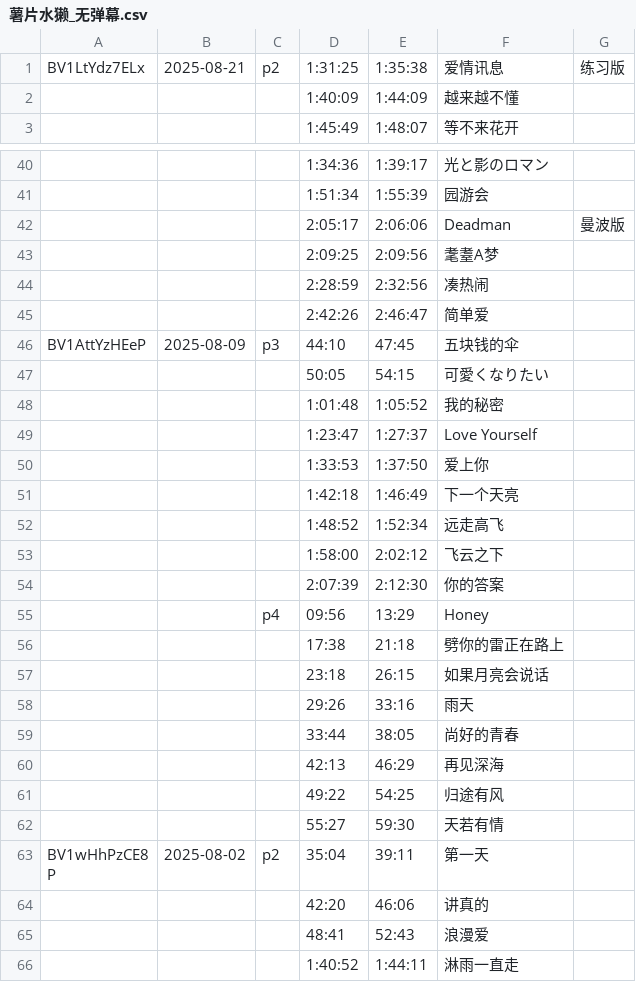
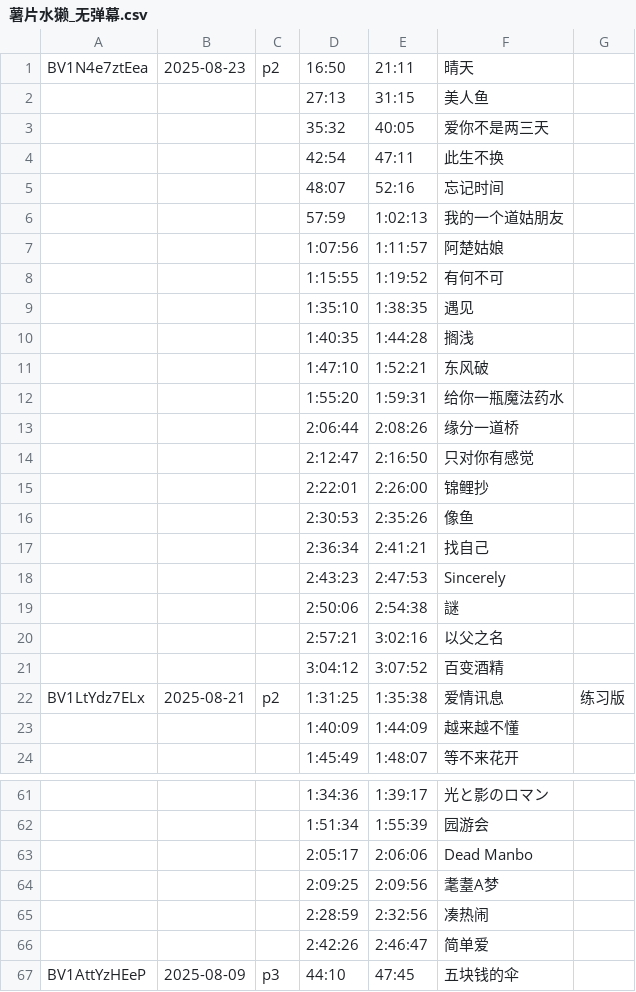
Before and after one commit to z854020425/Makuri, a CSV file: assets/csvs/薯片水獭_无弹幕.csv, drawn as a sheet; only a part is shown, gaps mark what is left out; the shorter side is filled out with more unchanged rows; addresses are those after the commit; the diff names each change by its address in the sheet, - before the commit and + after, or states it on an @@ line.

```diff
--- a/assets/csvs/薯片水獭_无弹幕.csv
+++ b/assets/csvs/薯片水獭_无弹幕.csv
+row 1: BV1N4e7ztEea | 2025-08-23 | p2 | 16:50 | 21:11 | 晴天
+row 2:  |  |  | 27:13 | 31:15 | 美人鱼
+row 3:  |  |  | 35:32 | 40:05 | 爱你不是两三天
+row 4:  |  |  | 42:54 | 47:11 | 此生不换
+row 5:  |  |  | 48:07 | 52:16 | 忘记时间
+row 6:  |  |  | 57:59 | 1:02:13 | 我的一个道姑朋友
+row 7:  |  |  | 1:07:56 | 1:11:57 | 阿楚姑娘
+row 8:  |  |  | 1:15:55 | 1:19:52 | 有何不可
+row 9:  |  |  | 1:35:10 | 1:38:35 | 遇见
+row 10:  |  |  | 1:40:35 | 1:44:28 | 搁浅
+row 11:  |  |  | 1:47:10 | 1:52:21 | 东风破
+row 12:  |  |  | 1:55:20 | 1:59:31 | 给你一瓶魔法药水
+row 13:  |  |  | 2:06:44 | 2:08:26 | 缘分一道桥
+row 14:  |  |  | 2:12:47 | 2:16:50 | 只对你有感觉
+row 15:  |  |  | 2:22:01 | 2:26:00 | 锦鲤抄
+row 16:  |  |  | 2:30:53 | 2:35:26 | 像鱼
+row 17:  |  |  | 2:36:34 | 2:41:21 | 找自己
+row 18:  |  |  | 2:43:23 | 2:47:53 | Sincerely
+row 19:  |  |  | 2:50:06 | 2:54:38 | 謎
+row 20:  |  |  | 2:57:21 | 3:02:16 | 以父之名
+row 21:  |  |  | 3:04:12 | 3:07:52 | 百变酒精
-F63: Deadman
+F63: Dead Manbo
-G63: 曼波版
+G63: (empty)
```
Also changed, not shown: assets/csvs/真栗栗录播组_Clean.csv.
